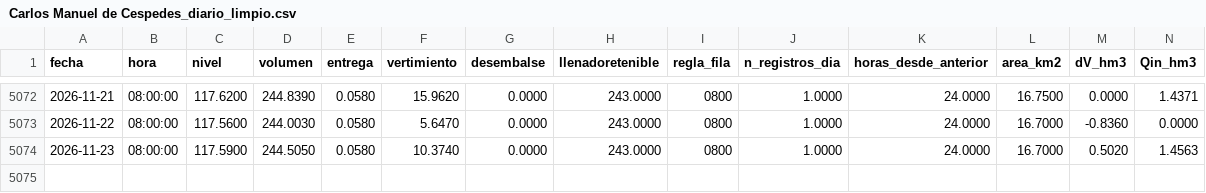
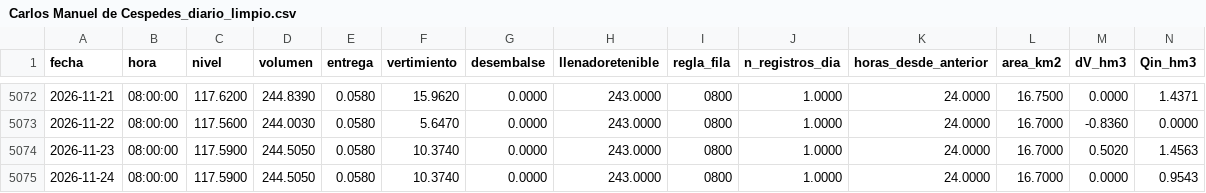
Before and after one commit to Aquaveo/reservoir_management_cuba, a CSV file: tethysapp/reservoir_management_cuba/workspaces/app_workspace/Operative_Forecast/Clean_Data/Carlos Manuel de Cespedes/Carlos Manuel de Cespedes_diario_limpio.csv, drawn as a sheet; only a part is shown, gaps mark what is left out; rows hold the shown columns only; the diff names each change by its address in the sheet, - before the commit and + after, or states it on an @@ line.

```diff
--- a/tethysapp/reservoir_management_cuba/workspaces/app_workspace/Operative_Forecast/Clean_Data/Carlos Manuel de Cespedes/Carlos Manuel de Cespedes_diario_limpio.csv
+++ b/tethysapp/reservoir_management_cuba/workspaces/app_workspace/Operative_Forecast/Clean_Data/Carlos Manuel de Cespedes/Carlos Manuel de Cespedes_diario_limpio.csv
+row 5075: 2026-11-24 | 08:00:00 | 117.5900 | 244.5050 | 0.0580 | 10.3740 | 0.0000 | 243.0000 | 0800 | 1.0000 | 24.0000 | 16.7000 | 0.0000 | 0.9543
```
Also changed, not shown: tethysapp/reservoir_management_cuba/workspaces/app_workspace/Operative_Forecast/Clean_Data/Bueycito/Bueycito_diario_limpio.csv, tethysapp/reservoir_management_cuba/workspaces/app_workspace/Operative_Forecast/Clean_Data/Cauto El Paso/Cauto El Paso_diario_limpio.csv, 36 other files.
